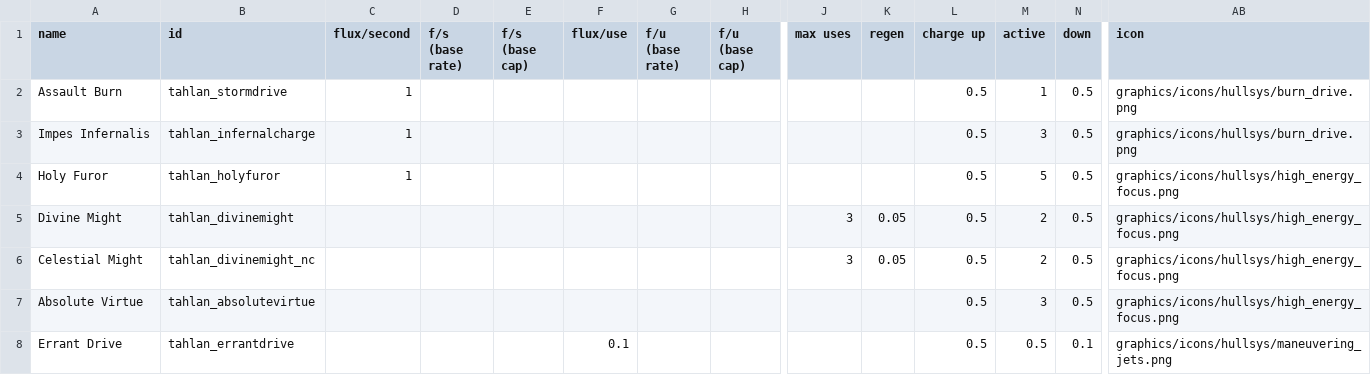
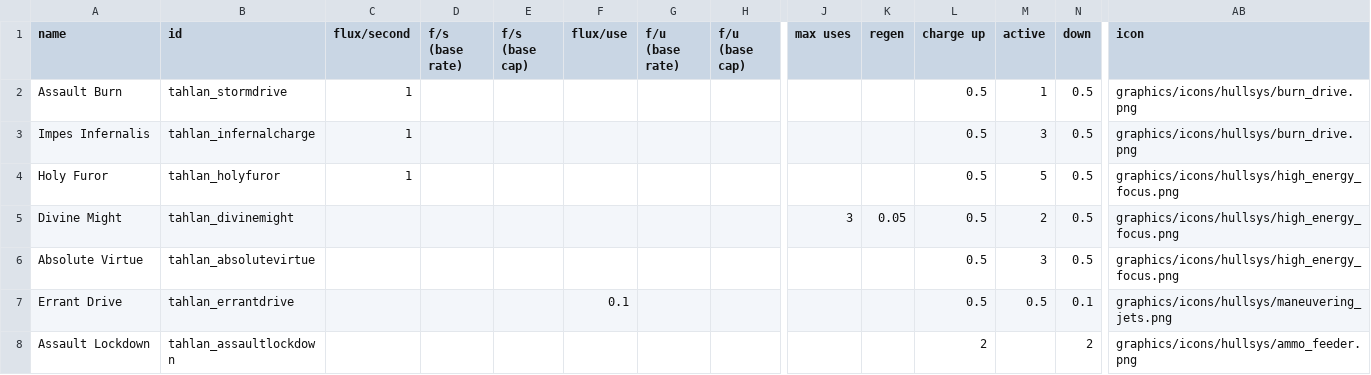
Before and after one commit to niatahl/tahlan-shipworks, a CSV file: data/shipsystems/ship_systems.csv, drawn as a sheet; only a part is shown, gaps mark what is left out; the shorter side is filled out with more unchanged rows; rows hold the shown columns only; the diff names each change by its address in the sheet, - before the commit and + after, or states it on an @@ line.

```diff
--- a/data/shipsystems/ship_systems.csv
+++ b/data/shipsystems/ship_systems.csv
-row 6: Celestial Might | tahlan_divinemight_nc |  |  |  |  |  |  | 3 | 0.05 | 0.5 | 2 | 0.5 | graphics/icons/hullsys/high_energy_focus.png
```
Also changed, not shown: 6 other files.
